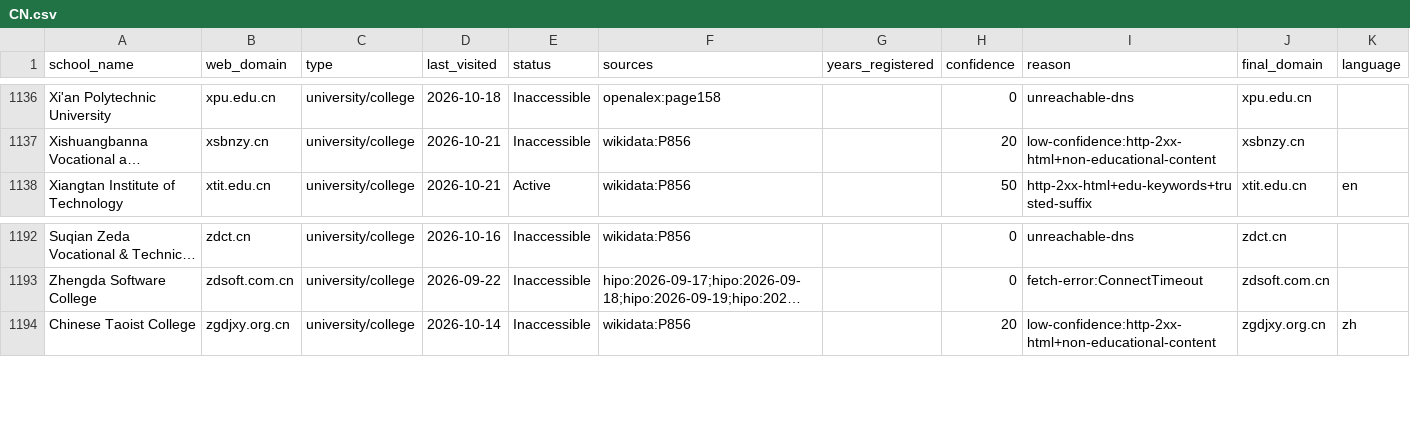
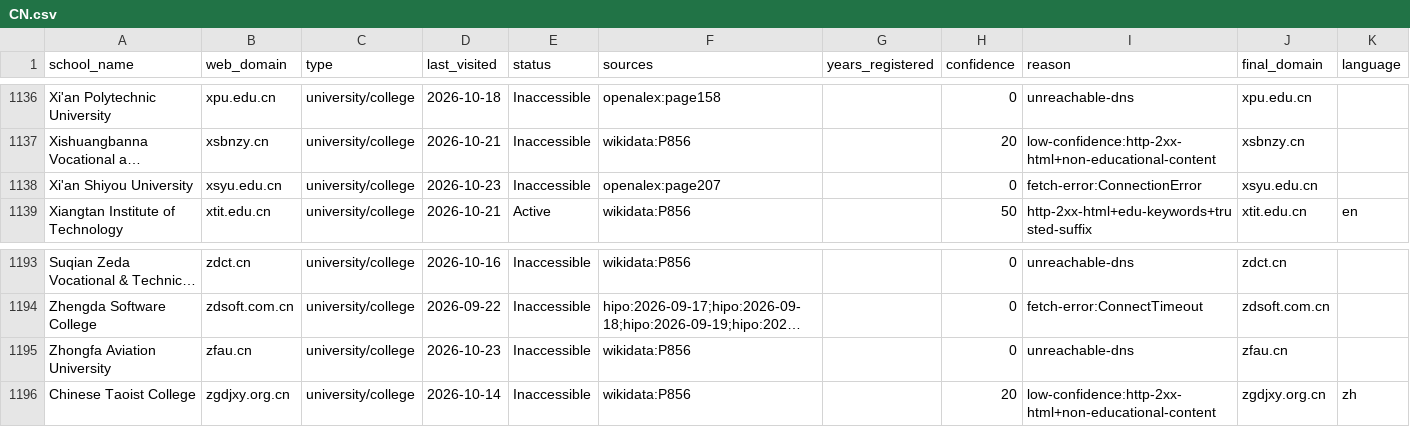
Before and after one commit to yifeiwu/edu-list, a CSV file: data/countries/CN.csv, drawn as a sheet; only a part is shown, gaps mark what is left out; long unchanged cells end in …; the diff names each change by its address in the sheet, - before the commit and + after, or states it on an @@ line.

```diff
--- a/data/countries/CN.csv
+++ b/data/countries/CN.csv
+row 1138: Xi'an Shiyou University | xsyu.edu.cn | university/college | 2026-10-23 | Inaccessible | openalex:page207 |  | 0 | fetch-error:ConnectionError | xsyu.edu.cn
+row 1195: Zhongfa Aviation University | zfau.cn | university/college | 2026-10-23 | Inaccessible | wikidata:P856 |  | 0 | unreachable-dns | zfau.cn
```
Also changed, not shown: data/countries/EC.csv, data/countries/ES.csv, 14 other files.
